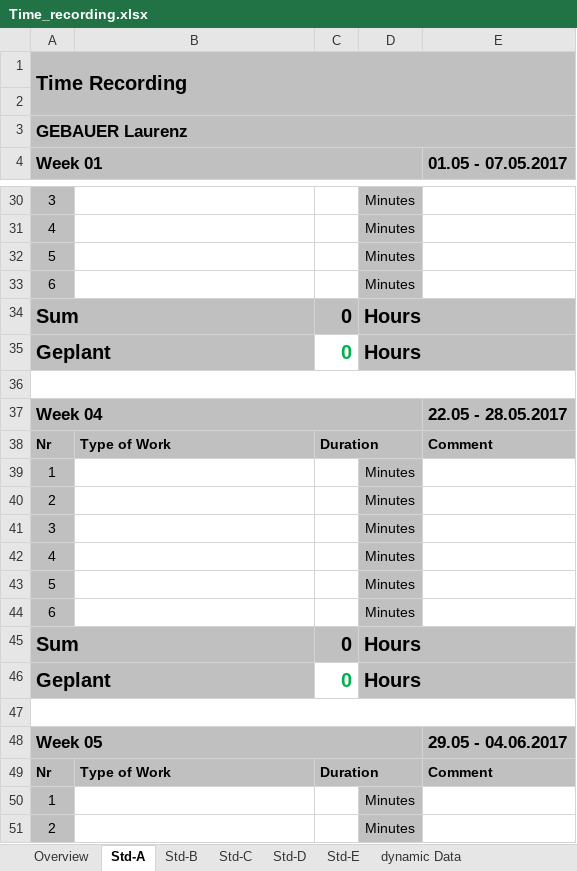
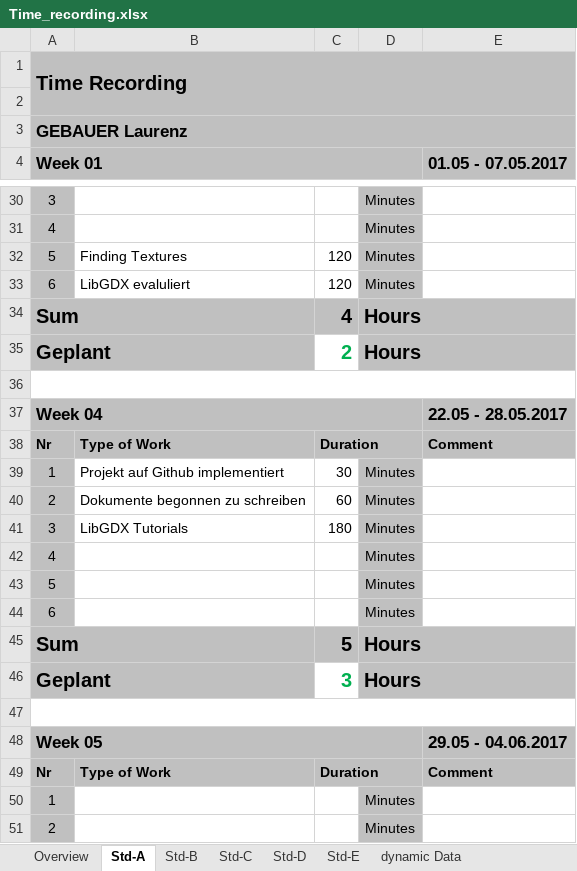
Before and after one commit to LaurenzGebauer/ElementTD, an Excel workbook: svn/JG16S17P06/trunk/Documentation/ProjectDocumentation/Time_recording.xlsx, sheet Std-A, drawn as a sheet; only a part is shown, gaps mark what is left out; values as stored, in another font and other column widths than the file's, no borders; the diff covers the shown part only; the diff names each change by its address in the sheet, - before the commit and + after, or states it on an @@ line.

```diff
--- a/svn/JG16S17P06/trunk/Documentation/ProjectDocumentation/Time_recording.xlsx (sheet Std-A)
+++ b/svn/JG16S17P06/trunk/Documentation/ProjectDocumentation/Time_recording.xlsx (sheet Std-A)
-B32: (empty)
+B32: Finding Textures
-C32:C33: (empty)
+C32:C33: 120
-B33: (empty)
+B33: LibGDX evaluliert
-C34: 0
+C34: 4
-C35: 0
+C35: 2
-B39: (empty)
+B39: Projekt auf Github implementiert
-C39: (empty)
+C39: 30
-B40: (empty)
+B40: Dokumente begonnen zu schreiben
-C40: (empty)
+C40: 60
-B41: (empty)
+B41: LibGDX Tutorials
-C41: (empty)
+C41: 180
-C45: 0
+C45: 5
-C46: 0
+C46: 3
```
Also changed, not shown: 18 added rows, 18 removed rows, 4 moved rows and 8 edited cells elsewhere in this sheet, sheet Overview.
